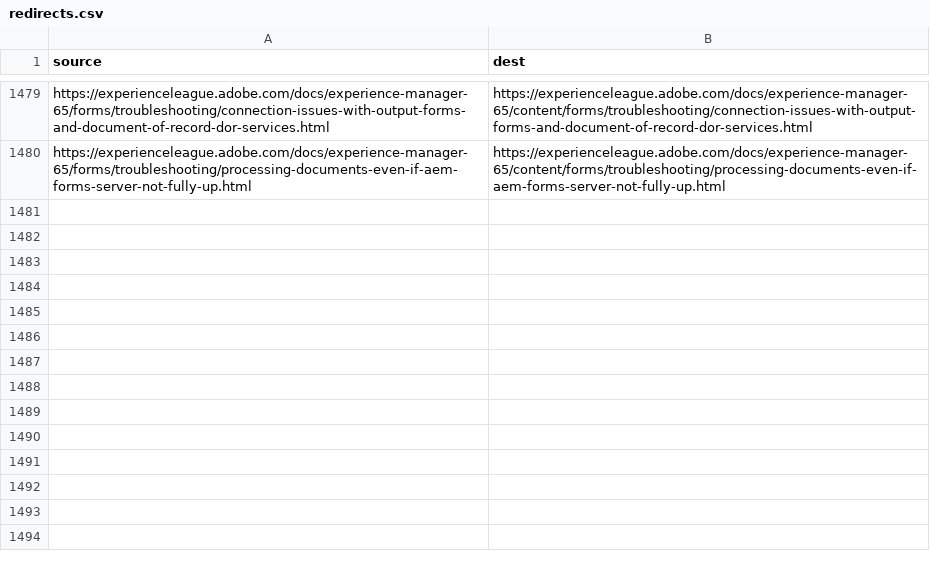
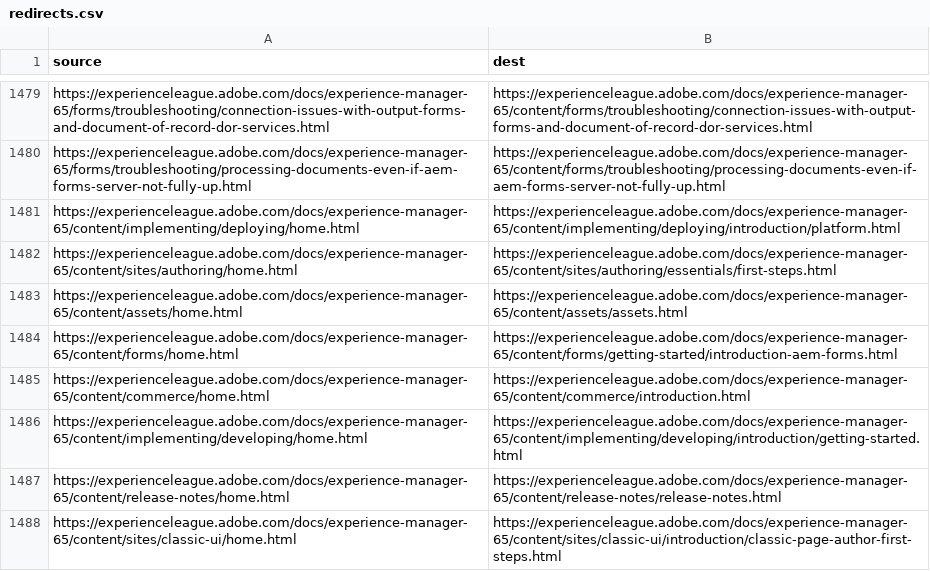
Before and after one commit to AdobeDocs/experience-manager-65.de-DE, a CSV file: redirects.csv, drawn as a sheet; only a part is shown, gaps mark what is left out; the diff names each change by its address in the sheet, - before the commit and + after, or states it on an @@ line.

Commit message:
Updating Old File for core commit 55cc95389032fb3fcf548f3122cf8f54d1d3324c

```diff
--- a/redirects.csv
+++ b/redirects.csv
+row 1481: https://experienceleague.adobe.com/docs/experience-manager-65/content/implementing/deploying/home.html | https://experienceleague.adobe.com/docs/experience-manager-65/content/implementing/deploying/introduction/platform.html
+row 1482: https://experienceleague.adobe.com/docs/experience-manager-65/content/sites/authoring/home.html | https://experienceleague.adobe.com/docs/experience-manager-65/content/sites/authoring/essentials/first-steps.html
+row 1483: https://experienceleague.adobe.com/docs/experience-manager-65/content/assets/home.html | https://experienceleague.adobe.com/docs/experience-manager-65/content/assets/assets.html
+row 1484: https://experienceleague.adobe.com/docs/experience-manager-65/content/forms/home.html | https://experienceleague.adobe.com/docs/experience-manager-65/content/forms/getting-started/introduction-aem-forms.html
+row 1485: https://experienceleague.adobe.com/docs/experience-manager-65/content/commerce/home.html | https://experienceleague.adobe.com/docs/experience-manager-65/content/commerce/introduction.html
+row 1486: https://experienceleague.adobe.com/docs/experience-manager-65/content/implementing/developing/home.html | https://experienceleague.adobe.com/docs/experience-manager-65/content/implementing/developing/introduction/getting-started.html
+row 1487: https://experienceleague.adobe.com/docs/experience-manager-65/content/release-notes/home.html | https://experienceleague.adobe.com/docs/experience-manager-65/content/release-notes/release-notes.html
+row 1488: https://experienceleague.adobe.com/docs/experience-manager-65/content/sites/classic-ui/home.html | https://experienceleague.adobe.com/docs/experience-manager-65/content/sites/classic-ui/introduction/classic-page-author-first-steps.html
```
